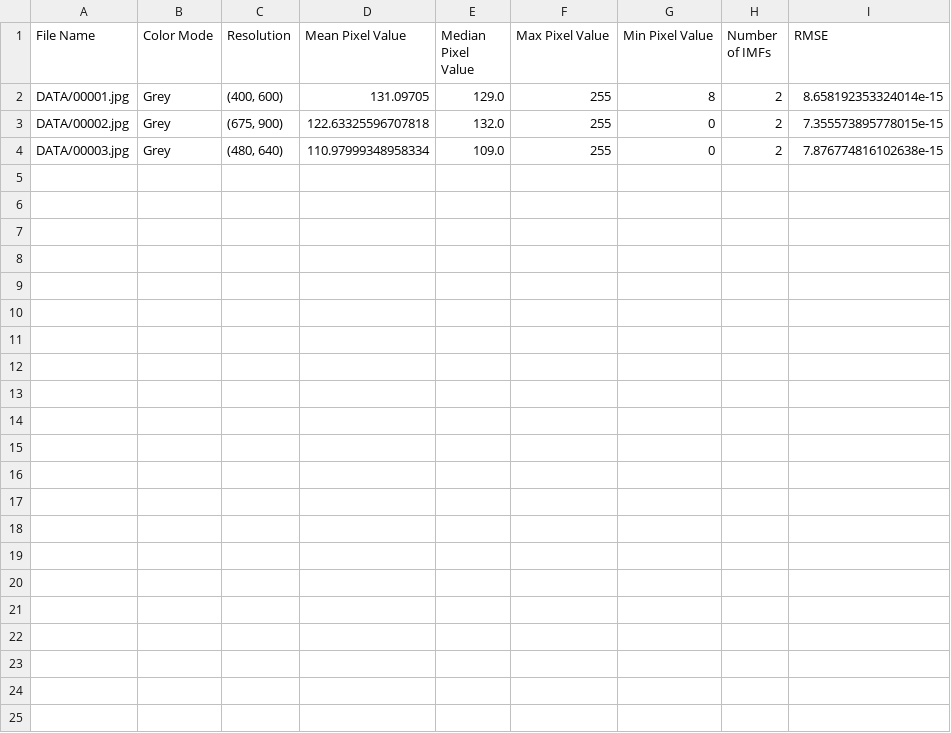
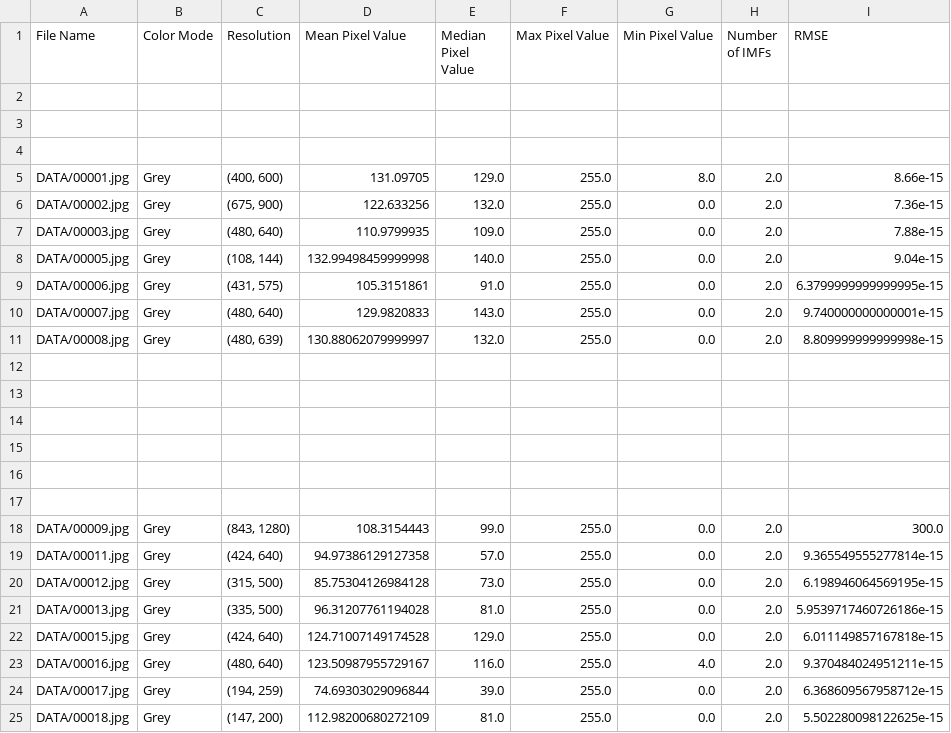
Before and after one commit to Matt88Ac/Hilbert-Huang-Transform-Super-Resolution, a CSV file: FirstDataFrame1.csv, drawn as a sheet.

```diff
--- a/FirstDataFrame1.csv
+++ b/FirstDataFrame1.csv
@@ -1,4 +1,25 @@
 File Name,Color Mode,Resolution,Mean Pixel Value,Median Pixel Value,Max Pixel Value,Min Pixel Value,Number of IMFs,RMSE
-DATA/00001.jpg,Grey,"(400, 600)",131.09705,129.0,255,8,2,8.658192353324014e-15
-DATA/00002.jpg,Grey,"(675, 900)",122.63325596707818,132.0,255,0,2,7.355573895778015e-15
-DATA/00003.jpg,Grey,"(480, 640)",110.97999348958334,109.0,255,0,2,7.876774816102638e-15
+,,,,,,,,
+,,,,,,,,
+,,,,,,,,
+DATA/00001.jpg,Grey,"(400, 600)",131.09705,129.0,255.0,8.0,2.0,8.66e-15
+DATA/00002.jpg,Grey,"(675, 900)",122.633256,132.0,255.0,0.0,2.0,7.36e-15
+DATA/00003.jpg,Grey,"(480, 640)",110.9799935,109.0,255.0,0.0,2.0,7.88e-15
+DATA/00005.jpg,Grey,"(108, 144)",132.99498459999998,140.0,255.0,0.0,2.0,9.04e-15
+DATA/00006.jpg,Grey,"(431, 575)",105.3151861,91.0,255.0,0.0,2.0,6.3799999999999995e-15
+DATA/00007.jpg,Grey,"(480, 640)",129.9820833,143.0,255.0,0.0,2.0,9.740000000000001e-15
+DATA/00008.jpg,Grey,"(480, 639)",130.88062079999997,132.0,255.0,0.0,2.0,8.809999999999998e-15
+,,,,,,,,
+,,,,,,,,
+,,,,,,,,
+,,,,,,,,
+,,,,,,,,
+,,,,,,,,
+DATA/00009.jpg,Grey,"(843, 1280)",108.3154443,99.0,255.0,0.0,2.0,300.0
+DATA/00011.jpg,Grey,"(424, 640)",94.97386129127358,57.0,255.0,0.0,2.0,9.365549555277814e-15
+DATA/00012.jpg,Grey,"(315, 500)",85.75304126984128,73.0,255.0,0.0,2.0,6.198946064569195e-15
+DATA/00013.jpg,Grey,"(335, 500)",96.31207761194028,81.0,255.0,0.0,2.0,5.9539717460726186e-15
+DATA/00015.jpg,Grey,"(424, 640)",124.71007149174528,129.0,255.0,0.0,2.0,6.011149857167818e-15
+DATA/00016.jpg,Grey,"(480, 640)",123.50987955729167,116.0,255.0,4.0,2.0,9.370484024951211e-15
+DATA/00017.jpg,Grey,"(194, 259)",74.69303029096844,39.0,255.0,0.0,2.0,6.368609567958712e-15
+DATA/00018.jpg,Grey,"(147, 200)",112.98200680272109,81.0,255.0,0.0,2.0,5.502280098122625e-15
```
Also changed, not shown: 21 other files.
